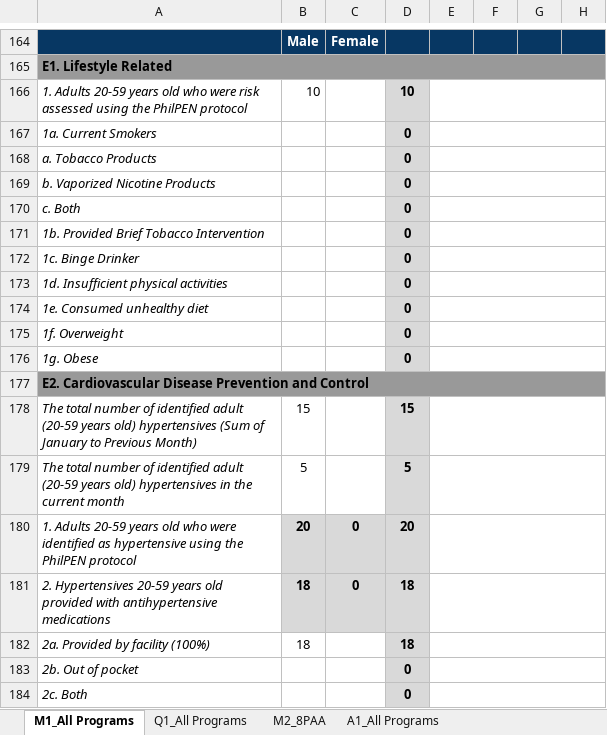
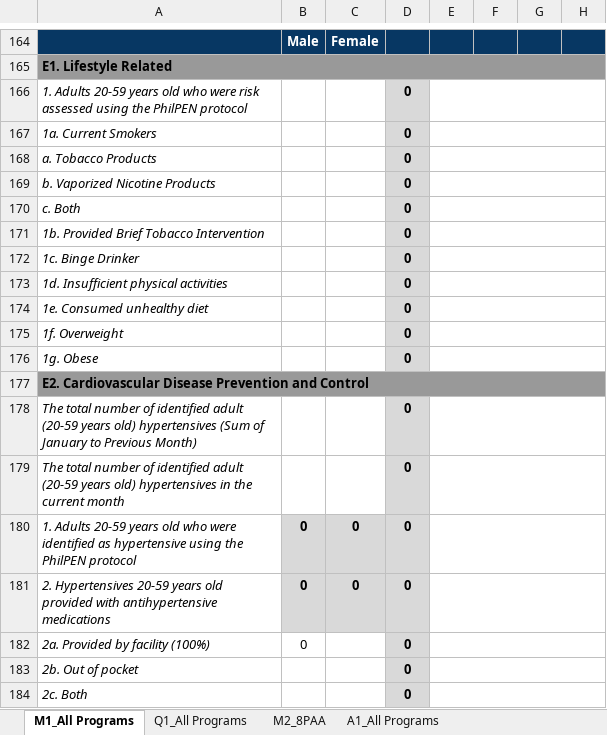
Before and after one commit to Dlanieokun/qfhsis, an Excel workbook: resources/templates/M1_All_Programs.xlsx, sheet M1_All Programs, drawn as a sheet; only a part is shown, gaps mark what is left out; values as stored, in another font and other column widths than the file's, no borders; charts and pictures not drawn; the diff names each change by its address in the sheet, - before the commit and + after, or states it on an @@ line.

```diff
--- a/resources/templates/M1_All_Programs.xlsx (sheet M1_All Programs)
+++ b/resources/templates/M1_All_Programs.xlsx (sheet M1_All Programs)
-B166: 10
+B166: (empty)
-D166: 10
+D166: 0
-B178: 15
+B178: (empty)
-D178: 15
+D178: 0
-B179: 5
+B179: (empty)
-D179: 5
+D179: 0
-B180: 20
+B180: 0
-D180: 20
+D180: 0
-B181:B182: 18
+B181:B182: 0
-D181:D182: 18
+D181:D182: 0
```
Also changed, not shown: resources/templates/M2_8PAA.xlsx, 36 other files.
